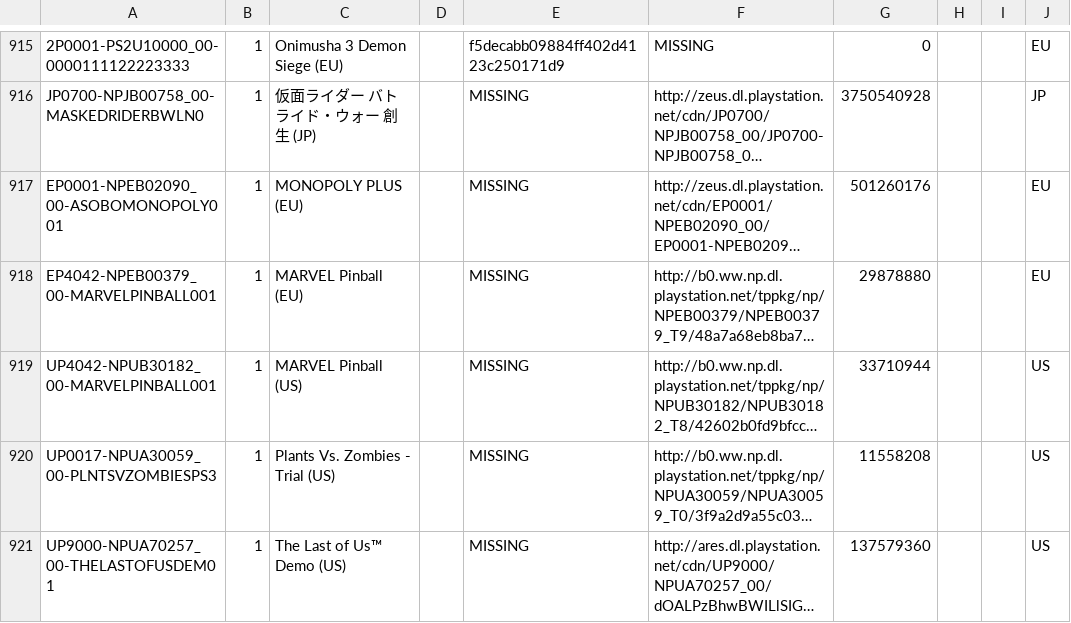
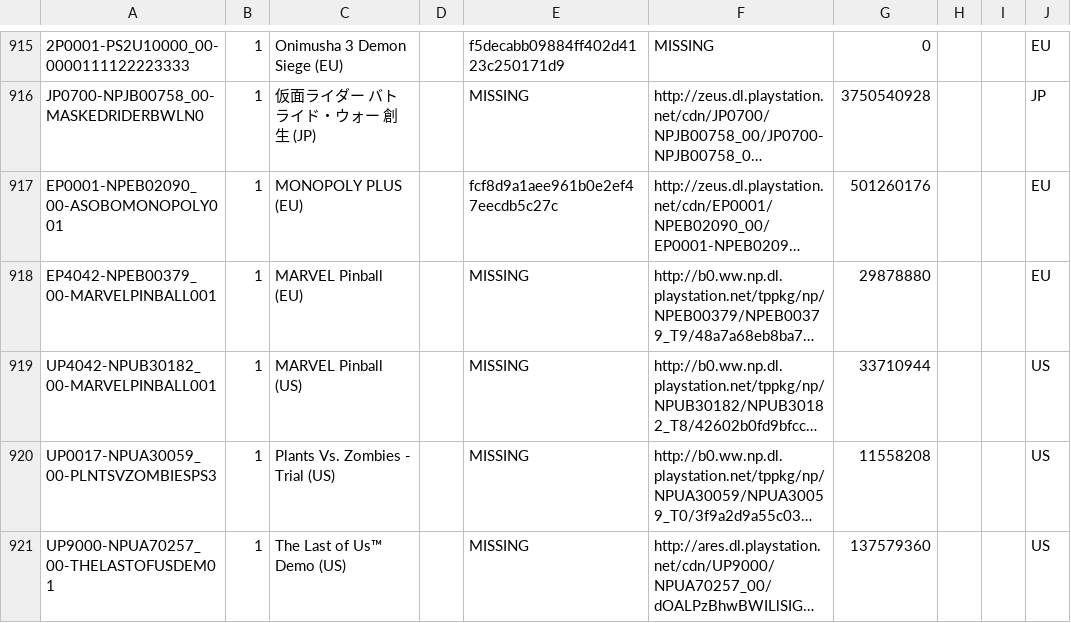
Before and after one commit to jy95/pkgi-ps3-nopaystation, a CSV file: output/pkgi_games_pending.csv, drawn as a sheet; only a part is shown, gaps mark what is left out; long unchanged cells end in …; the diff names each change by its address in the sheet, - before the commit and + after, or states it on an @@ line.

```diff
--- a/output/pkgi_games_pending.csv
+++ b/output/pkgi_games_pending.csv
-E917: MISSING
+E917: fcf8d9a1aee961b0e2ef47eecdb5c27c
```
Also changed, not shown: input/pending_PS3_GAMES.tsv, input/pending_PS3_THEMES.tsv, 4 other files.
